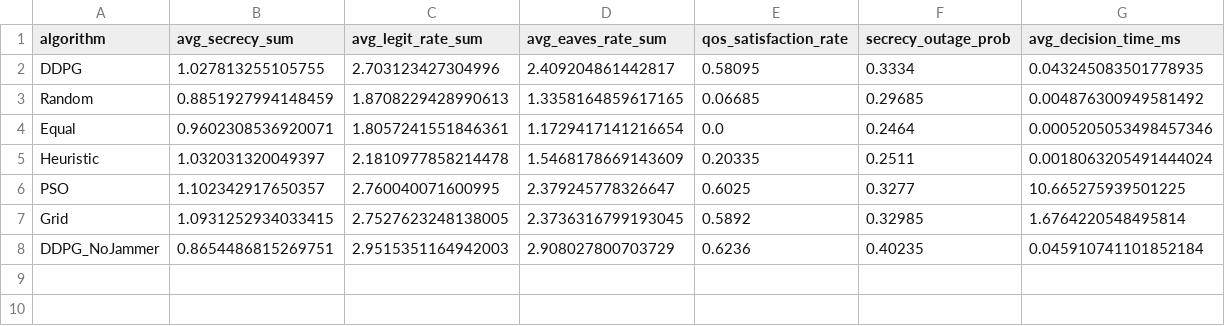
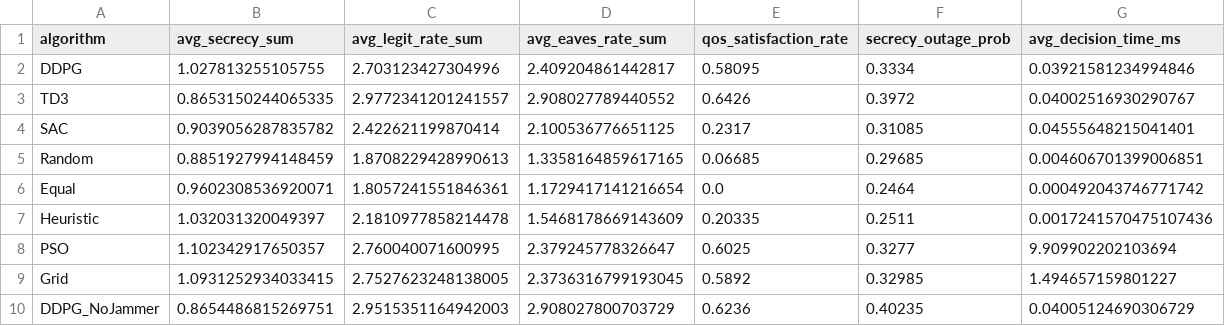
Before and after one commit to yuanweipeifang/noma, a CSV file: results/metrics_table.csv, drawn as a sheet.

```diff
--- a/results/metrics_table.csv
+++ b/results/metrics_table.csv
@@ -1,8 +1,10 @@
 algorithm,avg_secrecy_sum,avg_legit_rate_sum,avg_eaves_rate_sum,qos_satisfaction_rate,secrecy_outage_prob,avg_decision_time_ms
-DDPG,1.027813255105755,2.703123427304996,2.409204861442817,0.58095,0.3334,0.043245083501778935
-Random,0.8851927994148459,1.8708229428990613,1.3358164859617165,0.06685,0.29685,0.004876300949581492
-Equal,0.9602308536920071,1.8057241551846361,1.1729417141216654,0.0,0.2464,0.0005205053498457346
-Heuristic,1.032031320049397,2.1810977858214478,1.5468178669143609,0.20335,0.2511,0.0018063205491444024
-PSO,1.102342917650357,2.760040071600995,2.379245778326647,0.6025,0.3277,10.665275939501225
-Grid,1.0931252934033415,2.7527623248138005,2.3736316799193045,0.5892,0.32985,1.6764220548495814
-DDPG_NoJammer,0.8654486815269751,2.9515351164942003,2.908027800703729,0.6236,0.40235,0.045910741101852184
+DDPG,1.027813255105755,2.703123427304996,2.409204861442817,0.58095,0.3334,0.03921581234994846
+TD3,0.8653150244065335,2.9772341201241557,2.908027789440552,0.6426,0.3972,0.04002516930290767
+SAC,0.9039056287835782,2.422621199870414,2.100536776651125,0.2317,0.31085,0.04555648215041401
+Random,0.8851927994148459,1.8708229428990613,1.3358164859617165,0.06685,0.29685,0.004606701399006851
+Equal,0.9602308536920071,1.8057241551846361,1.1729417141216654,0.0,0.2464,0.000492043746771742
+Heuristic,1.032031320049397,2.1810977858214478,1.5468178669143609,0.20335,0.2511,0.0017241570475107436
+PSO,1.102342917650357,2.760040071600995,2.379245778326647,0.6025,0.3277,9.909902202103694
+Grid,1.0931252934033415,2.7527623248138005,2.3736316799193045,0.5892,0.32985,1.494657159801227
+DDPG_NoJammer,0.8654486815269751,2.9515351164942003,2.908027800703729,0.6236,0.40235,0.04005124690306729
```
Also changed, not shown: 24 other files.
